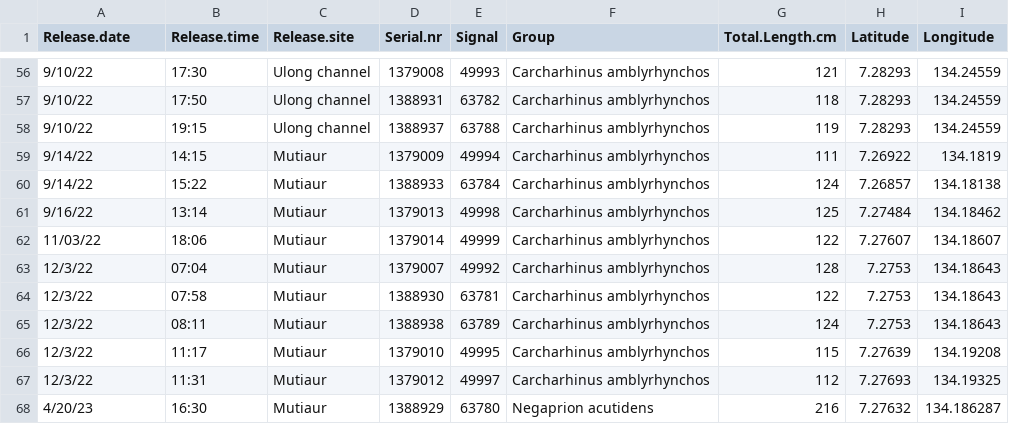
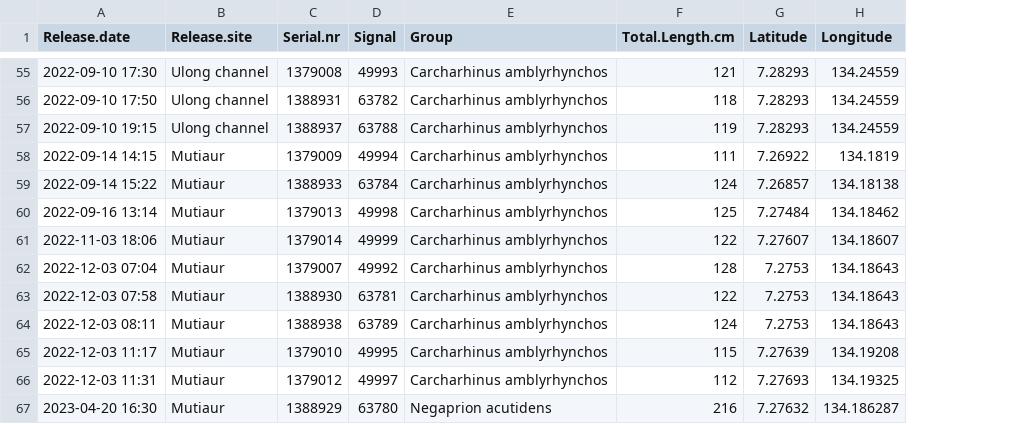
Before and after one commit to Louw-C/Bohar_2022_2023, a CSV file: Data/Biometrics.csv, drawn as a sheet; only a part is shown, gaps mark what is left out; removed rows and columns are numbered as before the commit, all else as after; the diff covers the shown part only; the diff names each change by its address in the sheet, - before the commit and + after, or states it on an @@ line.

```diff
--- a/Data/Biometrics.csv
+++ b/Data/Biometrics.csv
-column B (Release.time), rows 56-68: 17:30 | 17:50 | 19:15 | 14:15 | 15:22 | 13:14 | 18:06 | 07:04 | 07:58 | 08:11 | 11:17 | 11:31 | 16:30
-A55 (Release.date): 9/10/22
+A55 (Release.date): 2022-09-10 17:30
-A56 (Release.date): 9/10/22
+A56 (Release.date): 2022-09-10 17:50
-A57 (Release.date): 9/10/22
+A57 (Release.date): 2022-09-10 19:15
-A58 (Release.date): 9/14/22
+A58 (Release.date): 2022-09-14 14:15
-A59 (Release.date): 9/14/22
+A59 (Release.date): 2022-09-14 15:22
-A60 (Release.date): 9/16/22
+A60 (Release.date): 2022-09-16 13:14
-A61 (Release.date): 11/03/22
+A61 (Release.date): 2022-11-03 18:06
-A62 (Release.date): 12/3/22
+A62 (Release.date): 2022-12-03 07:04
-A63 (Release.date): 12/3/22
+A63 (Release.date): 2022-12-03 07:58
-A64 (Release.date): 12/3/22
+A64 (Release.date): 2022-12-03 08:11
-A65 (Release.date): 12/3/22
+A65 (Release.date): 2022-12-03 11:17
-A66 (Release.date): 12/3/22
+A66 (Release.date): 2022-12-03 11:31
-A67 (Release.date): 4/20/23
+A67 (Release.date): 2023-04-20 16:30
```
Also changed, not shown: 1 removed row and 53 edited cells elsewhere in this file.
